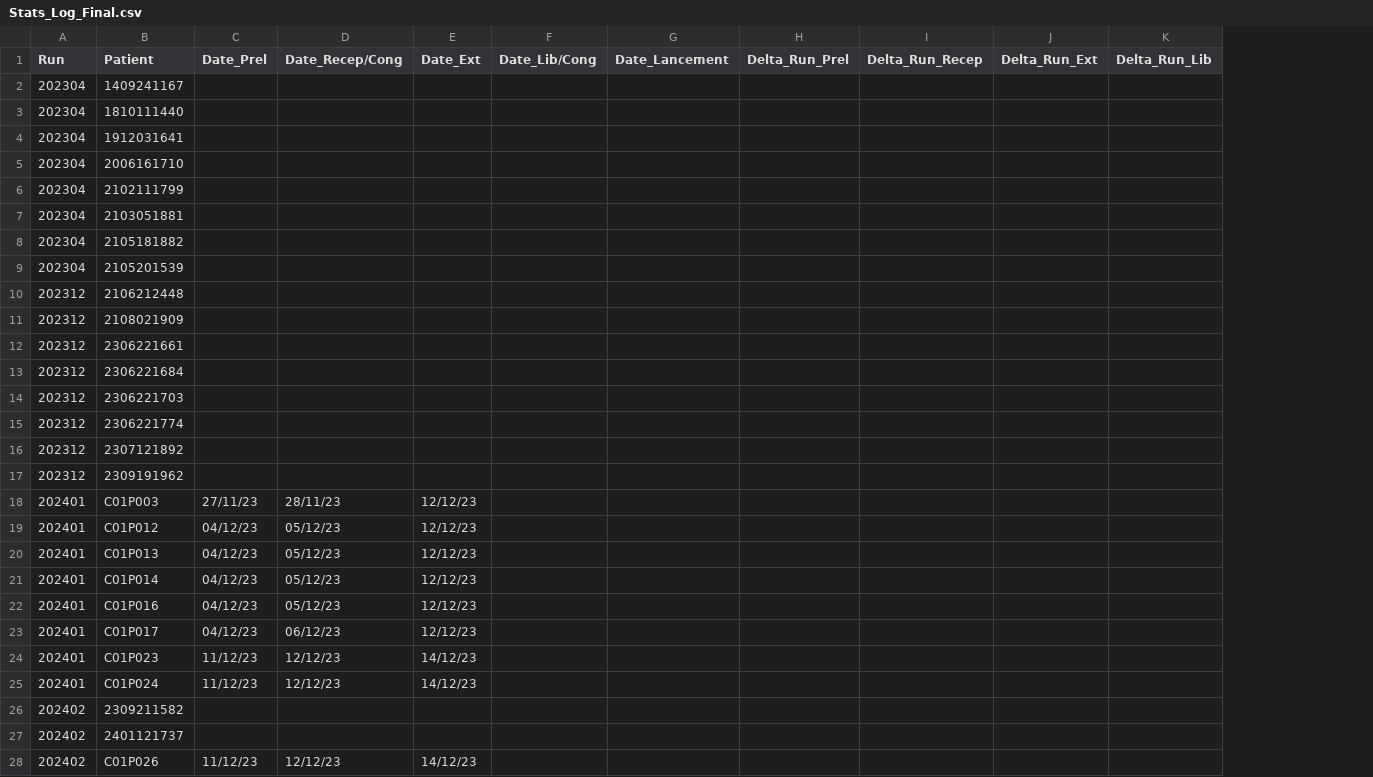
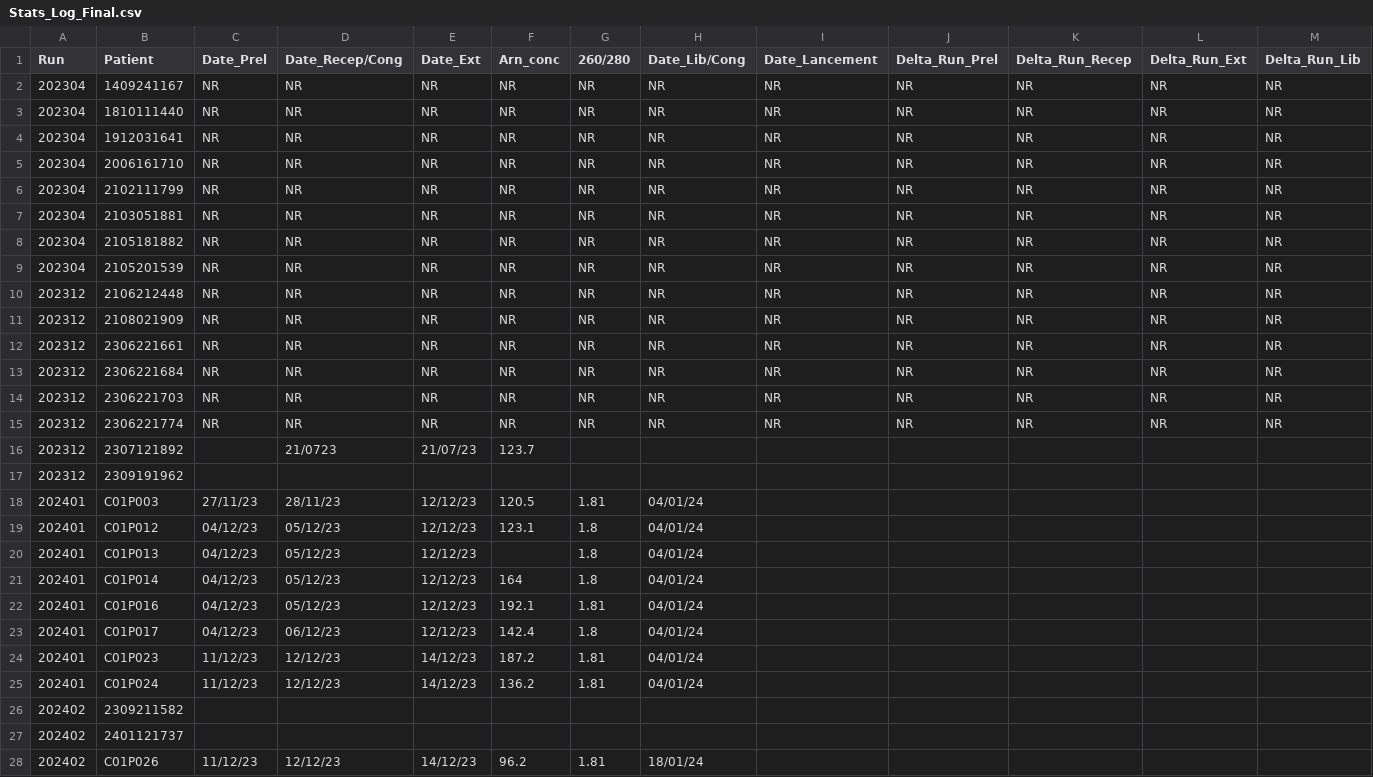
Before and after one commit to MickaelCQ/M1_ALS_RnaSeq, a CSV file: Stats_Log_Final.csv, drawn as a sheet; only a part is shown; addresses are those after the commit; the diff covers the shown part only; the diff names each change by its address in the sheet, - before the commit and + after, or states it on an @@ line.

```diff
--- a/Stats_Log_Final.csv
+++ b/Stats_Log_Final.csv
+column F (Arn_conc), rows 2-28: NR | NR | NR | NR | NR | NR | NR | NR | NR | NR | NR | NR | NR | NR | 123.7 |  | 120.5 | 123.1 |  | 164 | 192.1 | 142.4 | 187.2 | 136.2 |  |  | 96.2
+column G (260/280), rows 2-28: NR | NR | NR | NR | NR | NR | NR | NR | NR | NR | NR | NR | NR | NR |  |  | 1.81 | 1.8 | 1.8 | 1.8 | 1.81 | 1.8 | 1.81 | 1.81 |  |  | 1.81
-C2:C15 (Date_Prel): (empty)
+C2:C15 (Date_Prel): NR
-D2:D15 (Date_Recep/Cong): (empty)
+D2:D15 (Date_Recep/Cong): NR
-E2:E15 (Date_Ext): (empty)
+E2:E15 (Date_Ext): NR
-H2:H15 (Date_Lib/Cong): (empty)
+H2:H15 (Date_Lib/Cong): NR
-I2:I15 (Date_Lancement): (empty)
+I2:I15 (Date_Lancement): NR
-J2:J15 (Delta_Run_Prel): (empty)
+J2:J15 (Delta_Run_Prel): NR
-K2:K15 (Delta_Run_Recep): (empty)
+K2:K15 (Delta_Run_Recep): NR
-L2:L15 (Delta_Run_Ext): (empty)
+L2:L15 (Delta_Run_Ext): NR
-M2:M15 (Delta_Run_Lib): (empty)
+M2:M15 (Delta_Run_Lib): NR
-D16 (Date_Recep/Cong): (empty)
+D16 (Date_Recep/Cong): 21/0723
-E16 (Date_Ext): (empty)
+E16 (Date_Ext): 21/07/23
-H18:H25 (Date_Lib/Cong): (empty)
+H18:H25 (Date_Lib/Cong): 04/01/24
-H28 (Date_Lib/Cong): (empty)
+H28 (Date_Lib/Cong): 18/01/24
```
Also changed, not shown: 38 edited cells elsewhere in this file, Log_DevOps.csv, 2 other files.
